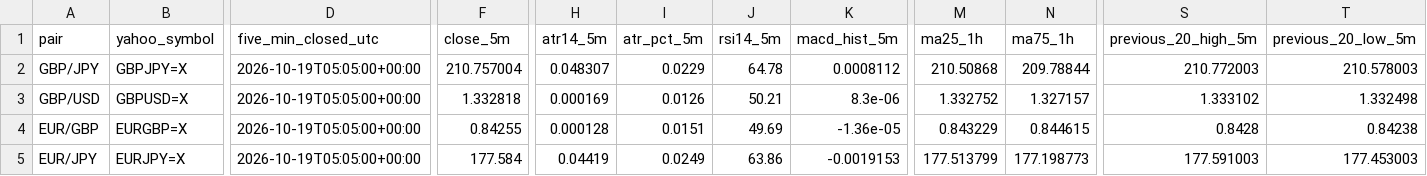
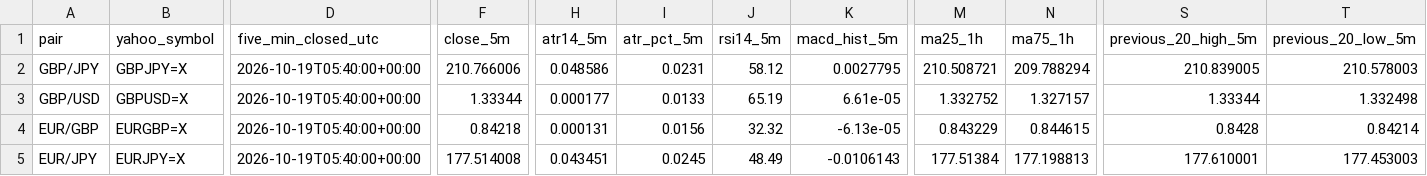
Before and after one commit to reonest/fx12-auto-analysis, a CSV file: docs/fx12_screening.csv, drawn as a sheet; only a part is shown, gaps mark what is left out; the diff covers the shown part only; the diff names each change by its address in the sheet, - before the commit and + after, or states it on an @@ line.

```diff
--- a/docs/fx12_screening.csv
+++ b/docs/fx12_screening.csv
-D2:D5 (five_min_closed_utc): 2026-10-19T05:05:00+00:00
+D2:D5 (five_min_closed_utc): 2026-10-19T05:40:00+00:00
-F2 (close_5m): 210.757004
+F2 (close_5m): 210.766006
-H2 (atr14_5m): 0.048307
+H2 (atr14_5m): 0.048586
-I2 (atr_pct_5m): 0.0229
+I2 (atr_pct_5m): 0.0231
-J2 (rsi14_5m): 64.78
+J2 (rsi14_5m): 58.12
-K2 (macd_hist_5m): 0.0008112
+K2 (macd_hist_5m): 0.0027795
-M2 (ma25_1h): 210.50868
+M2 (ma25_1h): 210.508721
-N2 (ma75_1h): 209.78844
+N2 (ma75_1h): 209.788294
-S2 (previous_20_high_5m): 210.772003
+S2 (previous_20_high_5m): 210.839005
-F3 (close_5m): 1.332818
+F3 (close_5m): 1.33344
-H3 (atr14_5m): 0.000169
+H3 (atr14_5m): 0.000177
-I3 (atr_pct_5m): 0.0126
+I3 (atr_pct_5m): 0.0133
-J3 (rsi14_5m): 50.21
+J3 (rsi14_5m): 65.19
-K3 (macd_hist_5m): 8.3e-06
+K3 (macd_hist_5m): 6.61e-05
-S3 (previous_20_high_5m): 1.333102
+S3 (previous_20_high_5m): 1.33344
-F4 (close_5m): 0.84255
+F4 (close_5m): 0.84218
-H4 (atr14_5m): 0.000128
+H4 (atr14_5m): 0.000131
-I4 (atr_pct_5m): 0.0151
+I4 (atr_pct_5m): 0.0156
-J4 (rsi14_5m): 49.69
+J4 (rsi14_5m): 32.32
-K4 (macd_hist_5m): -1.36e-05
+K4 (macd_hist_5m): -6.13e-05
-T4 (previous_20_low_5m): 0.84238
+T4 (previous_20_low_5m): 0.84214
-F5 (close_5m): 177.584
+F5 (close_5m): 177.514008
-H5 (atr14_5m): 0.04419
+H5 (atr14_5m): 0.043451
-I5 (atr_pct_5m): 0.0249
+I5 (atr_pct_5m): 0.0245
-J5 (rsi14_5m): 63.86
+J5 (rsi14_5m): 48.49
-K5 (macd_hist_5m): -0.0019153
+K5 (macd_hist_5m): -0.0106143
-M5 (ma25_1h): 177.513799
+M5 (ma25_1h): 177.51384
-N5 (ma75_1h): 177.198773
+N5 (ma75_1h): 177.198813
-S5 (previous_20_high_5m): 177.591003
+S5 (previous_20_high_5m): 177.610001
```
Also changed, not shown: 63 edited cells elsewhere in this file, 2 other files.
